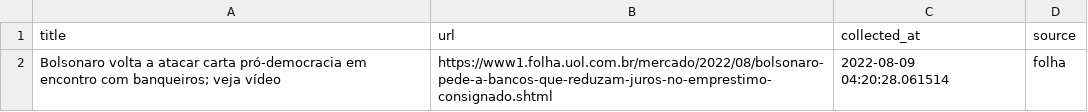
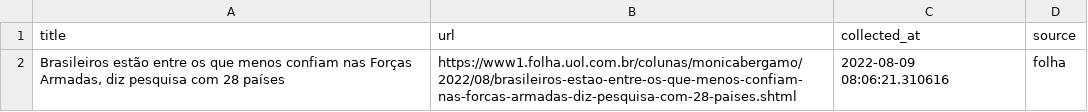
Before and after one commit to leodiegues/lidebot, a CSV file: data/latest_folha.csv, drawn as a sheet.

```diff
--- a/data/latest_folha.csv
+++ b/data/latest_folha.csv
@@ -1,2 +1,2 @@
 title,url,collected_at,source
-Bolsonaro volta a atacar carta pró-democracia em encontro com banqueiros; veja vídeo,https://www1.folha.uol.com.br/mercado/2022/08/bolsonaro-pede-a-bancos-que-reduzam-juros-no-emprestimo-consignado.shtml,2022-08-09 04:20:28.061514,folha
+"Brasileiros estão entre os que menos confiam nas Forças Armadas, diz pesquisa com 28 países",https://www1.folha.uol.com.br/colunas/monicabergamo/2022/08/brasileiros-estao-entre-os-que-menos-confiam-nas-forcas-armadas-diz-pesquisa-com-28-paises.shtml,2022-08-09 08:06:21.310616,folha
```
Also changed, not shown: data/latest_estadao.csv, data/latest_g1.csv, 4 other files.
